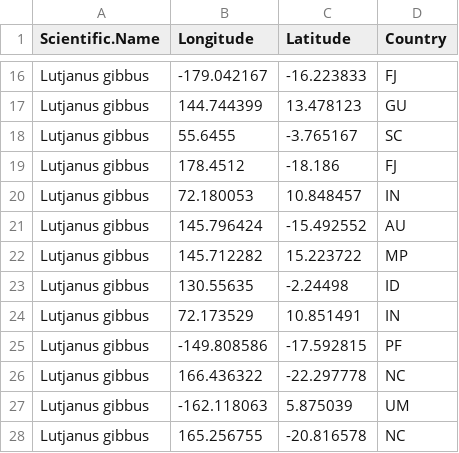
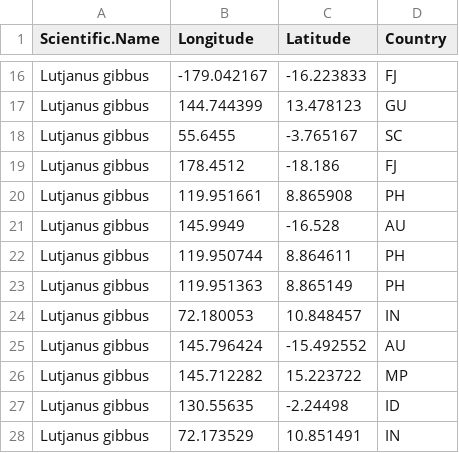
Before and after one commit to krtanaka/Automated-GBIF-Species-Distribution-Modeling, a CSV file: data/occurances_Lutjanus_gibbus.csv, drawn as a sheet; only a part is shown, gaps mark what is left out; the shorter side is filled out with more unchanged rows.

```diff
--- a/data/occurances_Lutjanus_gibbus.csv
+++ b/data/occurances_Lutjanus_gibbus.csv
@@ -19,2 +19,6 @@ Lutjanus gibbus,55.6455,-3.765167,SC
 Lutjanus gibbus,178.4512,-18.186,FJ
+Lutjanus gibbus,119.951661,8.865908,PH
+Lutjanus gibbus,145.9949,-16.528,AU
+Lutjanus gibbus,119.950744,8.864611,PH
+Lutjanus gibbus,119.951363,8.865149,PH
 Lutjanus gibbus,72.180053,10.848457,IN
```
Also changed, not shown: data/occurances_Heniochus_diphreutes.csv.
